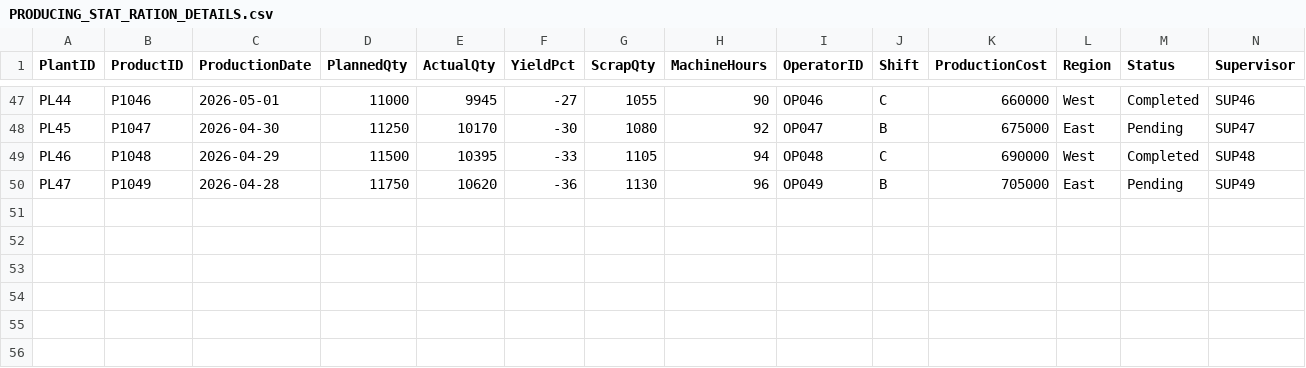
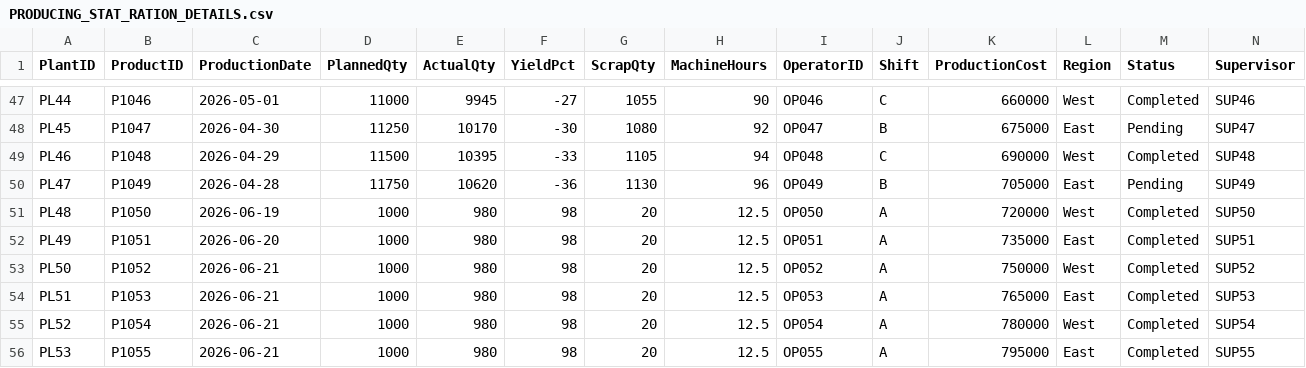
Before and after one commit to Ashwini-chavan5/Azure_Project_Files, a CSV file: source/PRODUCING_STAT_RATION_DETAILS.csv, drawn as a sheet; only a part is shown, gaps mark what is left out; rows hold the shown columns only; the diff names each change by its address in the sheet, - before the commit and + after, or states it on an @@ line.

Commit message:
Add files via upload

```diff
--- a/source/PRODUCING_STAT_RATION_DETAILS.csv
+++ b/source/PRODUCING_STAT_RATION_DETAILS.csv
+row 51: PL48 | P1050 | 2026-06-19 | 1000 | 980 | 98 | 20 | 12.5 | OP050 | A | 720000 | West | Completed | SUP50
+row 52: PL49 | P1051 | 2026-06-20 | 1000 | 980 | 98 | 20 | 12.5 | OP051 | A | 735000 | East | Completed | SUP51
+row 53: PL50 | P1052 | 2026-06-21 | 1000 | 980 | 98 | 20 | 12.5 | OP052 | A | 750000 | West | Completed | SUP52
+row 54: PL51 | P1053 | 2026-06-21 | 1000 | 980 | 98 | 20 | 12.5 | OP053 | A | 765000 | East | Completed | SUP53
+row 55: PL52 | P1054 | 2026-06-21 | 1000 | 980 | 98 | 20 | 12.5 | OP054 | A | 780000 | West | Completed | SUP54
+row 56: PL53 | P1055 | 2026-06-21 | 1000 | 980 | 98 | 20 | 12.5 | OP055 | A | 795000 | East | Completed | SUP55
```
